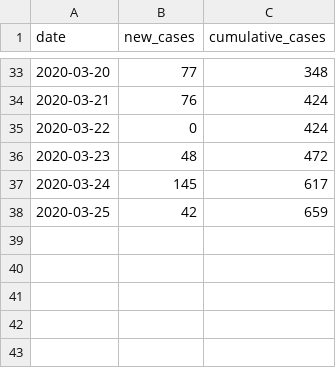
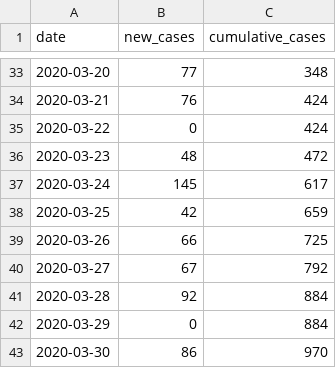
Before and after one commit to JeckleCed/COVID-19, a CSV file: covid19-canada-bc.csv, drawn as a sheet; only a part is shown, gaps mark what is left out.

Commit message:
update bc data up to mar 30

```diff
--- a/covid19-canada-bc.csv
+++ b/covid19-canada-bc.csv
@@ -38 +38,6 @@ date,new_cases,cumulative_cases
 2020-03-25,42,659
+2020-03-26,66,725
+2020-03-27,67,792
+2020-03-28,92,884
+2020-03-29,0,884
+2020-03-30,86,970
```
